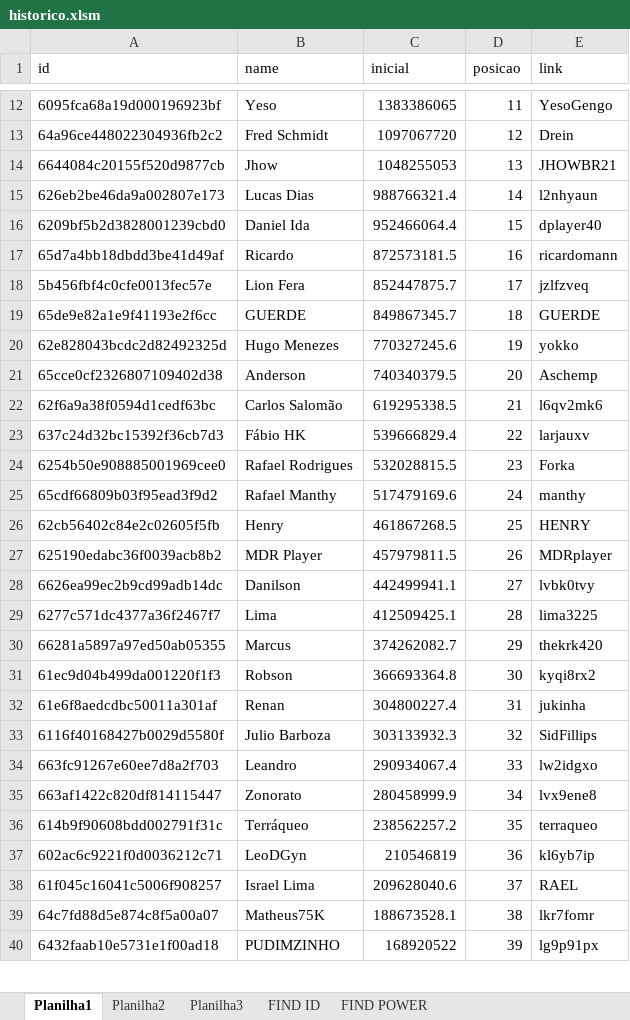
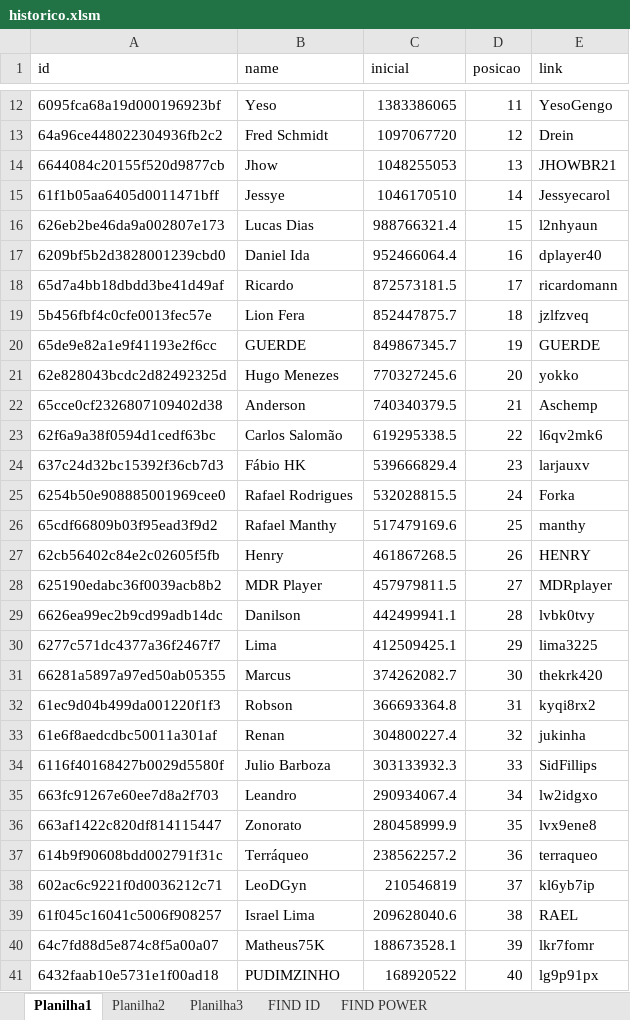
Before and after one commit to rk-fox/rk-fox.github.io, an Excel workbook: ranking/historico.xlsm, sheet Planilha1, drawn as a sheet; only a part is shown, gaps mark what is left out; values as stored, in another font and other column widths than the file's, no borders; addresses are those after the commit; the diff covers the shown part only; the diff names each change by its address in the sheet, - before the commit and + after, or states it on an @@ line.

Commit message:
Add files via upload

```diff
--- a/ranking/historico.xlsm (sheet Planilha1)
+++ b/ranking/historico.xlsm (sheet Planilha1)
+row 15: 61f1b05aa6405d0011471bff | Jessye | 1046170510 | 14 | Jessyecarol
-D16 (posicao): 14
+D16 (posicao): 15
-D17 (posicao): 15
+D17 (posicao): 16
-D18 (posicao): 16
+D18 (posicao): 17
-D19 (posicao): 17
+D19 (posicao): 18
-D20 (posicao): 18
+D20 (posicao): 19
-D21 (posicao): 19
+D21 (posicao): 20
-D22 (posicao): 20
+D22 (posicao): 21
-D23 (posicao): 21
+D23 (posicao): 22
-D24 (posicao): 22
+D24 (posicao): 23
-D25 (posicao): 23
+D25 (posicao): 24
-D26 (posicao): 24
+D26 (posicao): 25
-D27 (posicao): 25
+D27 (posicao): 26
-D28 (posicao): 26
+D28 (posicao): 27
-D29 (posicao): 27
+D29 (posicao): 28
-D30 (posicao): 28
+D30 (posicao): 29
-D31 (posicao): 29
+D31 (posicao): 30
-D32 (posicao): 30
+D32 (posicao): 31
-D33 (posicao): 31
+D33 (posicao): 32
-D34 (posicao): 32
+D34 (posicao): 33
-D35 (posicao): 33
+D35 (posicao): 34
-D36 (posicao): 34
+D36 (posicao): 35
-D37 (posicao): 35
+D37 (posicao): 36
-D38 (posicao): 36
+D38 (posicao): 37
-D39 (posicao): 37
+D39 (posicao): 38
-D40 (posicao): 38
+D40 (posicao): 39
-D41 (posicao): 39
+D41 (posicao): 40
```
Also changed, not shown: 14 edited cells elsewhere in this sheet, sheet FIND ID, sheet FIND POWER.
